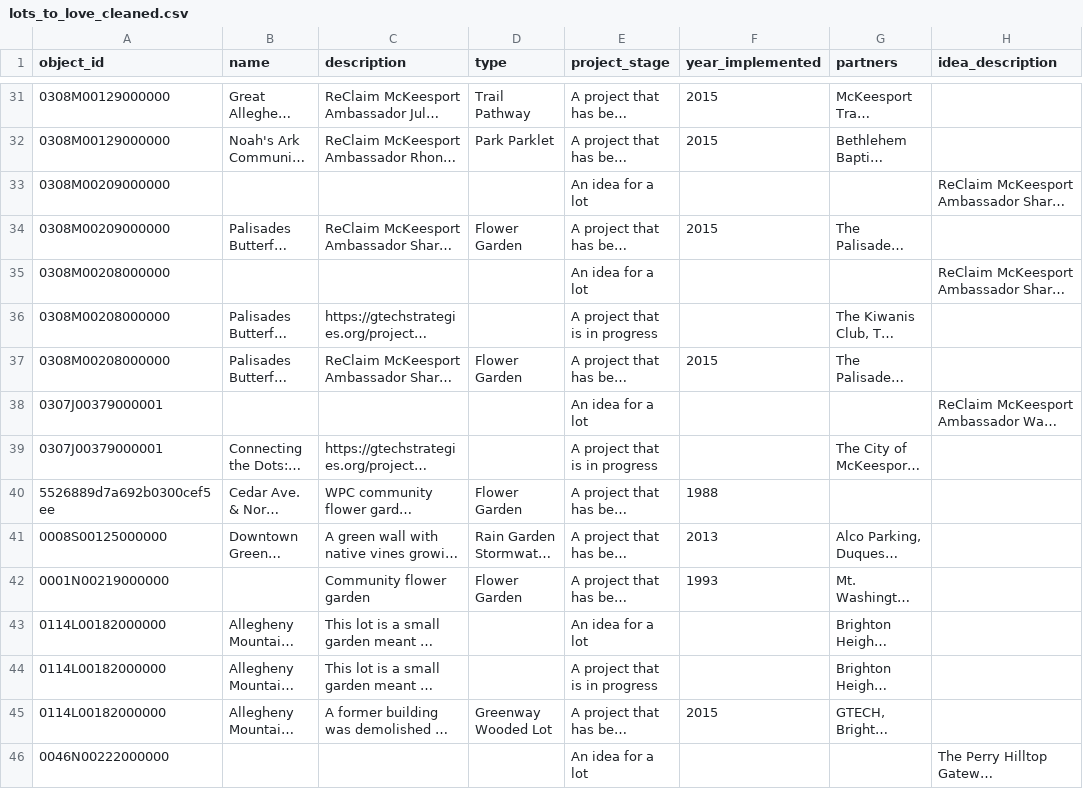
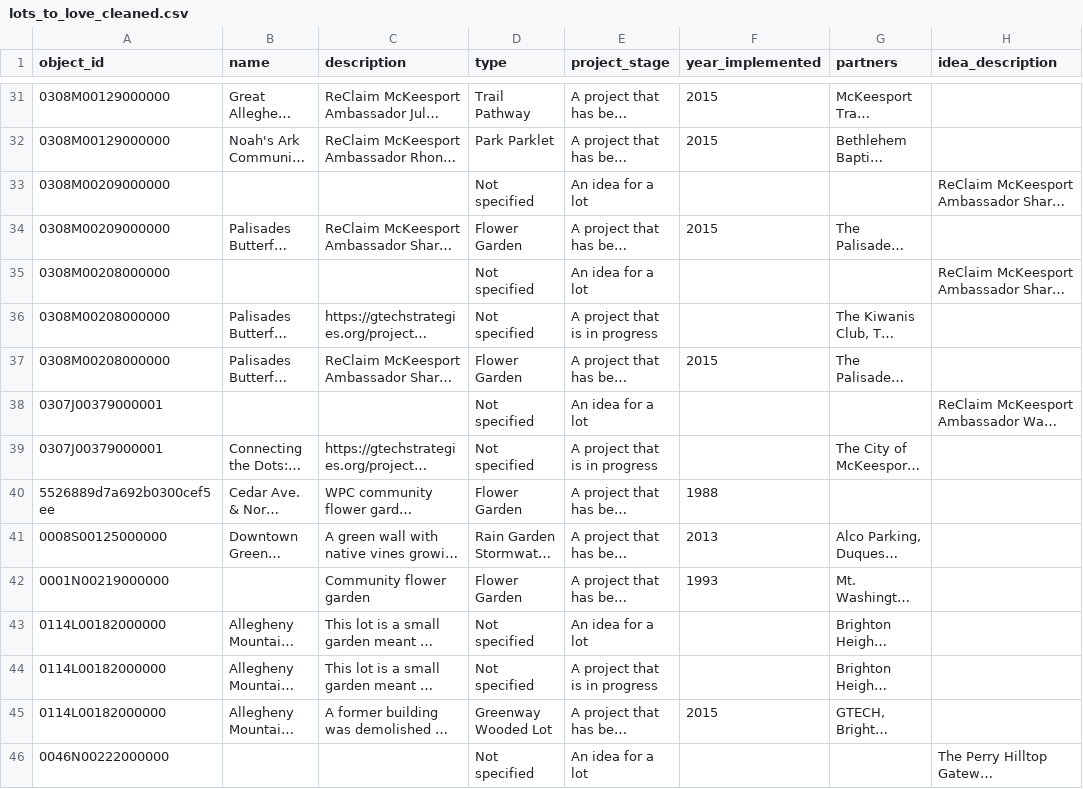
Before and after one commit to RforOperations2022/hw1-cmlamber, a CSV file: Lots_to_love/lots_to_love_cleaned.csv, drawn as a sheet; only a part is shown, gaps mark what is left out; long unchanged cells end in …; the diff covers the shown part only; the diff names each change by its address in the sheet, - before the commit and + after, or states it on an @@ line.

Commit message:
Added output of bar graph displaying projects by type (created a new dataframe based on the reactive as the foundation for the graph).

```diff
--- a/Lots_to_love/lots_to_love_cleaned.csv
+++ b/Lots_to_love/lots_to_love_cleaned.csv
-D33 (type): (empty)
+D33 (type): Not specified
-D35:D36 (type): (empty)
+D35:D36 (type): Not specified
-D38:D39 (type): (empty)
+D38:D39 (type): Not specified
-D43:D44 (type): (empty)
+D43:D44 (type): Not specified
-D46 (type): (empty)
+D46 (type): Not specified
```
Also changed, not shown: 103 edited cells elsewhere in this file, 1 other file.
